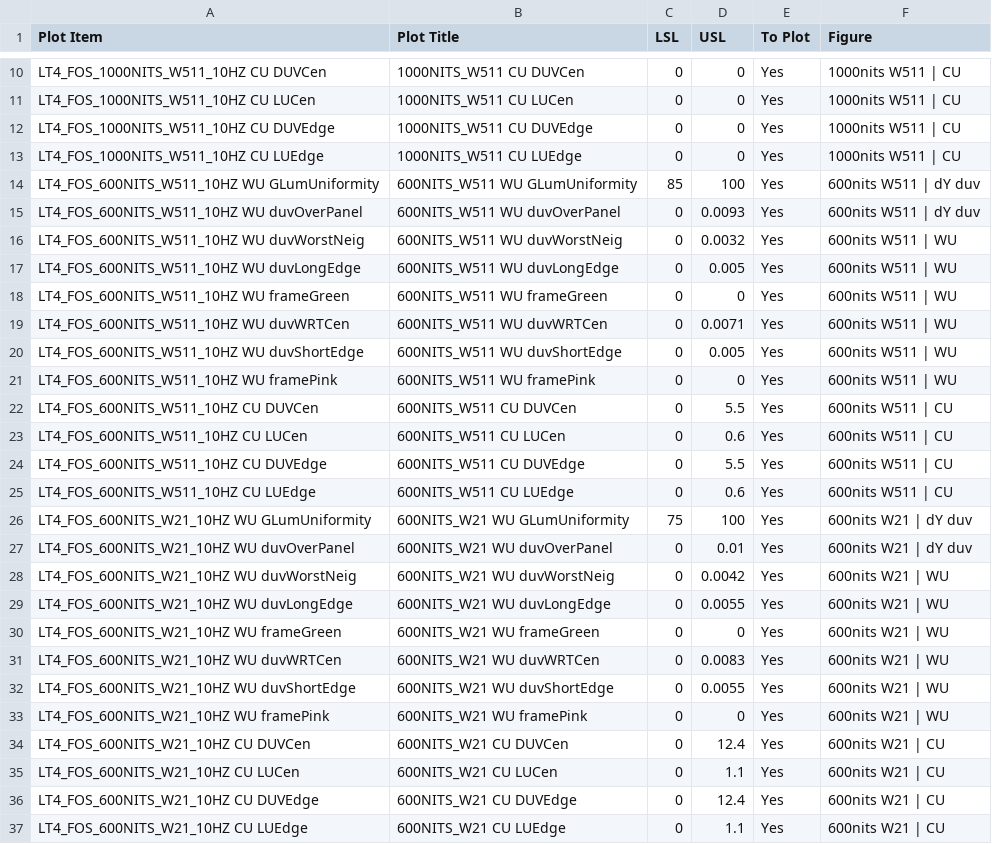
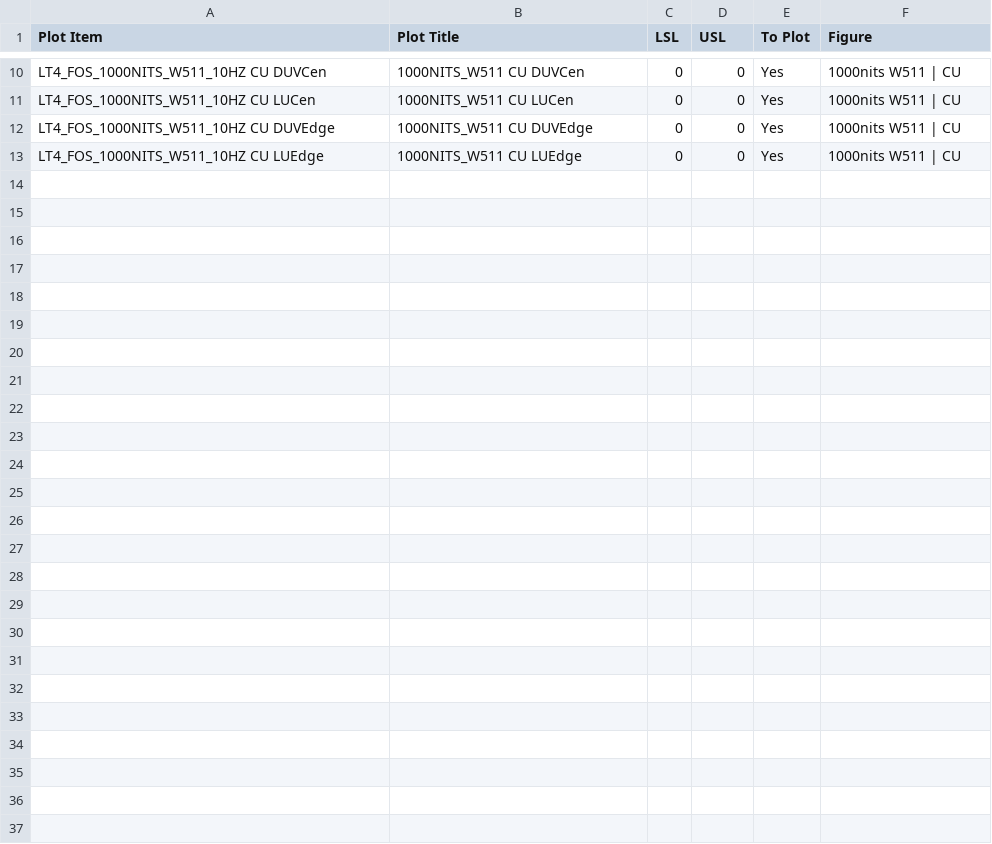
Before and after one commit to kdt89/py_PUC_Boxplot, a CSV file: setting_plot.csv, drawn as a sheet; only a part is shown, gaps mark what is left out; the diff names each change by its address in the sheet, - before the commit and + after, or states it on an @@ line.

Commit message:
Debugging PlotFigure widget to resize figure. Unfinished

```diff
--- a/setting_plot.csv
+++ b/setting_plot.csv
-row 14: LT4_FOS_600NITS_W511_10HZ WU GLumUniformity | 600NITS_W511 WU GLumUniformity | 85 | 100 | Yes | 600nits W511 | dY duv
-row 15: LT4_FOS_600NITS_W511_10HZ WU duvOverPanel | 600NITS_W511 WU duvOverPanel | 0 | 0.0093 | Yes | 600nits W511 | dY duv
-row 16: LT4_FOS_600NITS_W511_10HZ WU duvWorstNeig | 600NITS_W511 WU duvWorstNeig | 0 | 0.0032 | Yes | 600nits W511 | WU
-row 17: LT4_FOS_600NITS_W511_10HZ WU duvLongEdge | 600NITS_W511 WU duvLongEdge | 0 | 0.005 | Yes | 600nits W511 | WU
-row 18: LT4_FOS_600NITS_W511_10HZ WU frameGreen | 600NITS_W511 WU frameGreen | 0 | 0 | Yes | 600nits W511 | WU
-row 19: LT4_FOS_600NITS_W511_10HZ WU duvWRTCen | 600NITS_W511 WU duvWRTCen | 0 | 0.0071 | Yes | 600nits W511 | WU
-row 20: LT4_FOS_600NITS_W511_10HZ WU duvShortEdge | 600NITS_W511 WU duvShortEdge | 0 | 0.005 | Yes | 600nits W511 | WU
-row 21: LT4_FOS_600NITS_W511_10HZ WU framePink | 600NITS_W511 WU framePink | 0 | 0 | Yes | 600nits W511 | WU
-row 22: LT4_FOS_600NITS_W511_10HZ CU DUVCen | 600NITS_W511 CU DUVCen | 0 | 5.5 | Yes | 600nits W511 | CU
-row 23: LT4_FOS_600NITS_W511_10HZ CU LUCen | 600NITS_W511 CU LUCen | 0 | 0.6 | Yes | 600nits W511 | CU
-row 24: LT4_FOS_600NITS_W511_10HZ CU DUVEdge | 600NITS_W511 CU DUVEdge | 0 | 5.5 | Yes | 600nits W511 | CU
-row 25: LT4_FOS_600NITS_W511_10HZ CU LUEdge | 600NITS_W511 CU LUEdge | 0 | 0.6 | Yes | 600nits W511 | CU
-row 26: LT4_FOS_600NITS_W21_10HZ WU GLumUniformity | 600NITS_W21 WU GLumUniformity | 75 | 100 | Yes | 600nits W21 | dY duv
-row 27: LT4_FOS_600NITS_W21_10HZ WU duvOverPanel | 600NITS_W21 WU duvOverPanel | 0 | 0.01 | Yes | 600nits W21 | dY duv
-row 28: LT4_FOS_600NITS_W21_10HZ WU duvWorstNeig | 600NITS_W21 WU duvWorstNeig | 0 | 0.0042 | Yes | 600nits W21 | WU
-row 29: LT4_FOS_600NITS_W21_10HZ WU duvLongEdge | 600NITS_W21 WU duvLongEdge | 0 | 0.0055 | Yes | 600nits W21 | WU
-row 30: LT4_FOS_600NITS_W21_10HZ WU frameGreen | 600NITS_W21 WU frameGreen | 0 | 0 | Yes | 600nits W21 | WU
-row 31: LT4_FOS_600NITS_W21_10HZ WU duvWRTCen | 600NITS_W21 WU duvWRTCen | 0 | 0.0083 | Yes | 600nits W21 | WU
-row 32: LT4_FOS_600NITS_W21_10HZ WU duvShortEdge | 600NITS_W21 WU duvShortEdge | 0 | 0.0055 | Yes | 600nits W21 | WU
-row 33: LT4_FOS_600NITS_W21_10HZ WU framePink | 600NITS_W21 WU framePink | 0 | 0 | Yes | 600nits W21 | WU
-row 34: LT4_FOS_600NITS_W21_10HZ CU DUVCen | 600NITS_W21 CU DUVCen | 0 | 12.4 | Yes | 600nits W21 | CU
-row 35: LT4_FOS_600NITS_W21_10HZ CU LUCen | 600NITS_W21 CU LUCen | 0 | 1.1 | Yes | 600nits W21 | CU
-row 36: LT4_FOS_600NITS_W21_10HZ CU DUVEdge | 600NITS_W21 CU DUVEdge | 0 | 12.4 | Yes | 600nits W21 | CU
-row 37: LT4_FOS_600NITS_W21_10HZ CU LUEdge | 600NITS_W21 CU LUEdge | 0 | 1.1 | Yes | 600nits W21 | CU
```
Also changed, not shown: 6 other files.
